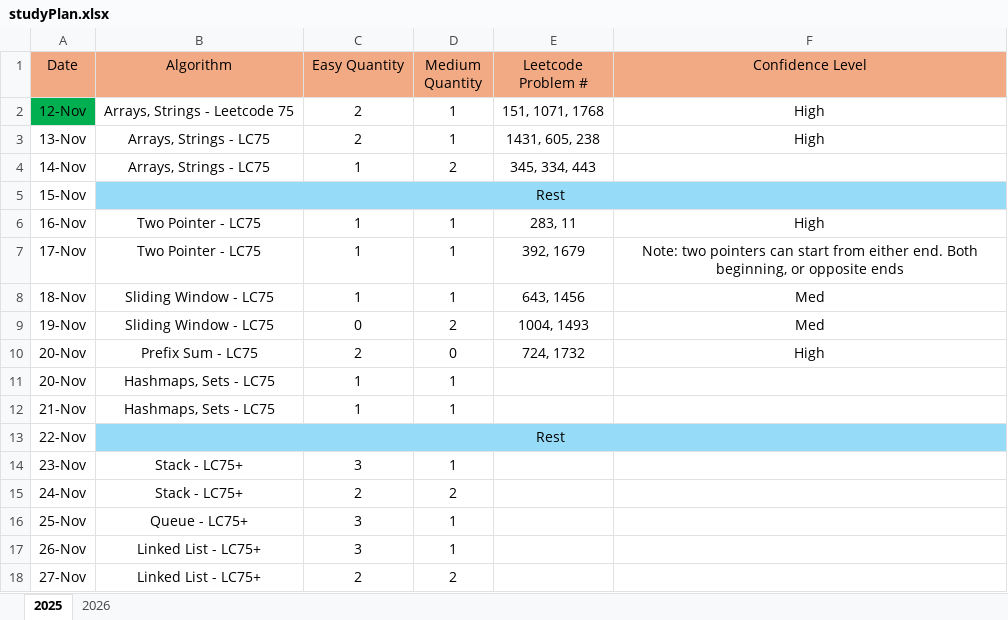
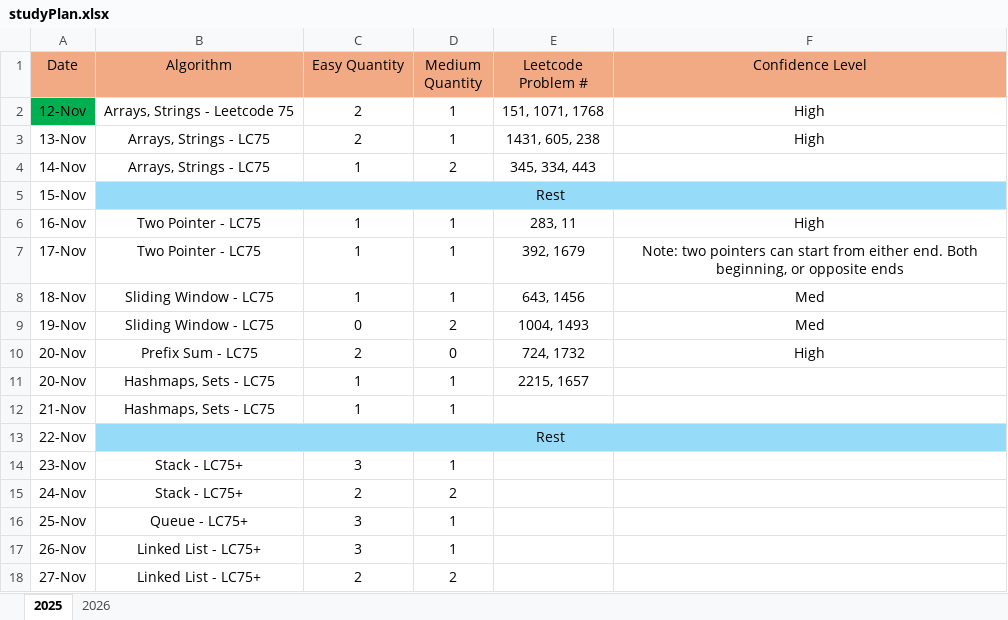
Before and after one commit to LCXCRunner/Leetcode_Python, an Excel workbook: studyPlan.xlsx, sheet 2025, drawn as a sheet; only a part is shown; values as stored, in another font and other column widths than the file's, no borders; the diff names each change by its address in the sheet, - before the commit and + after, or states it on an @@ line.

```diff
--- a/studyPlan.xlsx (sheet 2025)
+++ b/studyPlan.xlsx (sheet 2025)
-E11 (Leetcode Problem #): (empty)
+E11 (Leetcode Problem #): 2215, 1657
```
Also changed, not shown: 2 other files.
